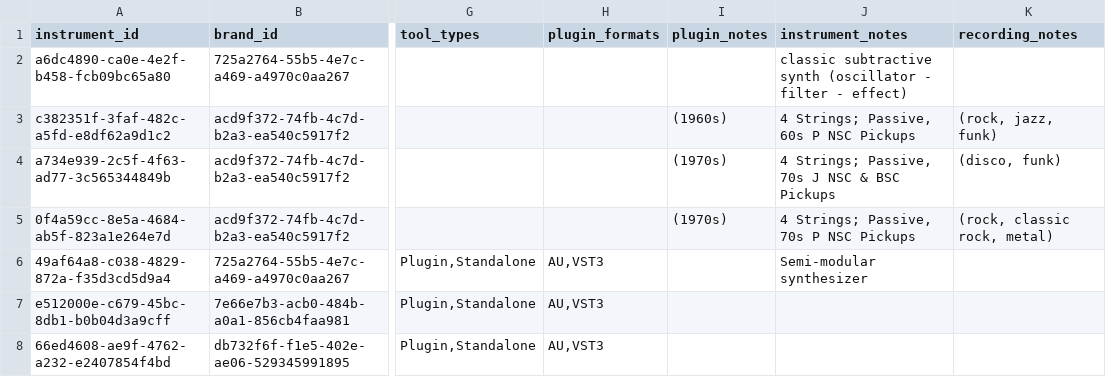
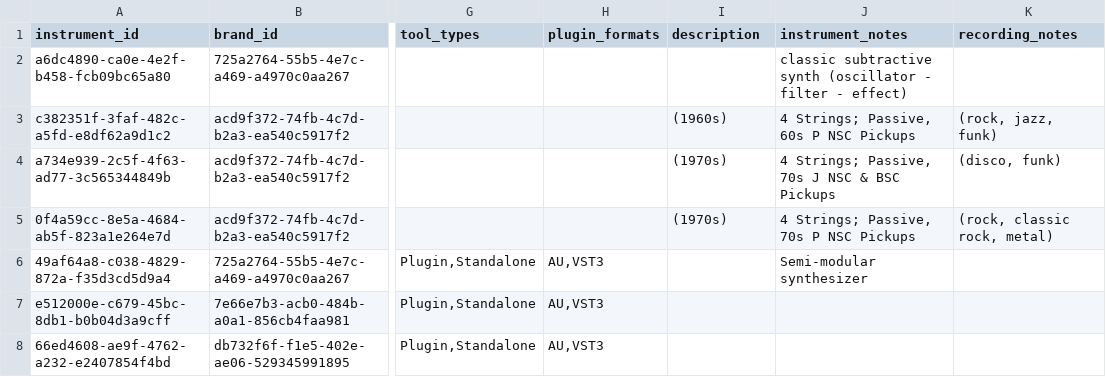
Before and after one commit to edtbl76/stud.io, a CSV file: csv/instruments.csv, drawn as a sheet; only a part is shown, gaps mark what is left out; the diff names each change by its address in the sheet, - before the commit and + after, or states it on an @@ line.

Commit message:
Refactor database schema, seed files, and CSV conversion scripts for streamlined field mappings and data handling
- Replaced `plugin_notes` with `description` across schema, CSVs, and scripts.
- Updated `studio.sh` to include new converter scripts and adjusted progress steps.
- Modified `convert_effects.py`, `convert_instruments.py`, and `convert_libraries.py` to support revised field mappings and additional notes columns.
- Adjusted SQL schema to reflect column changes in `effects`, `instruments`, and `libraries` tables, adding clearer description fields.
- Refactored `diff_effects.py` and `generate_seeds.py` to align with updated schema and ensure accurate fingerprint generation for rows.
- Populated seed files with updated data mappings and added new rows for effects, instruments, libraries, and brands.

```diff
--- a/csv/instruments.csv
+++ b/csv/instruments.csv
-I1: plugin_notes
+I1: description
```
Also changed, not shown: csv/effects.csv, csv/libraries.csv, 10 other files.
